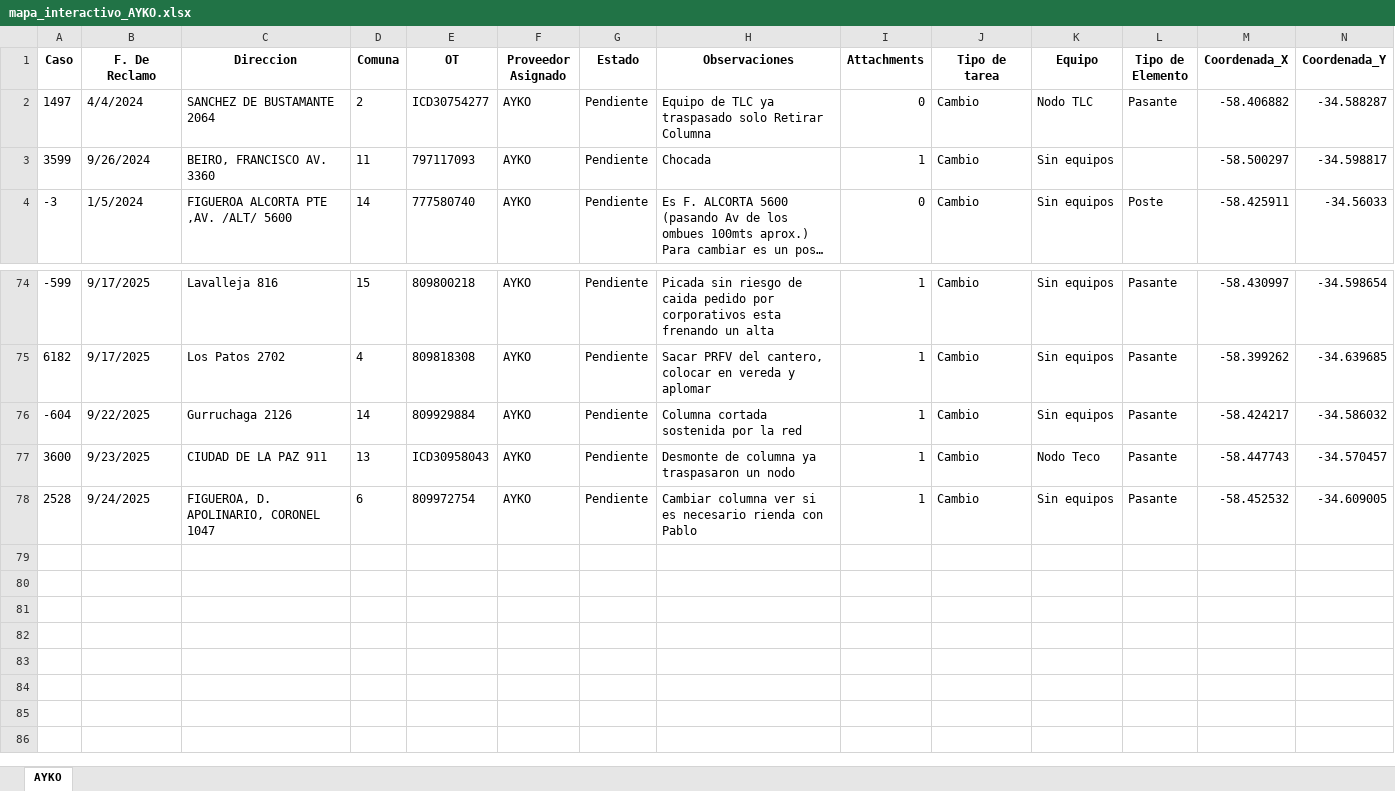
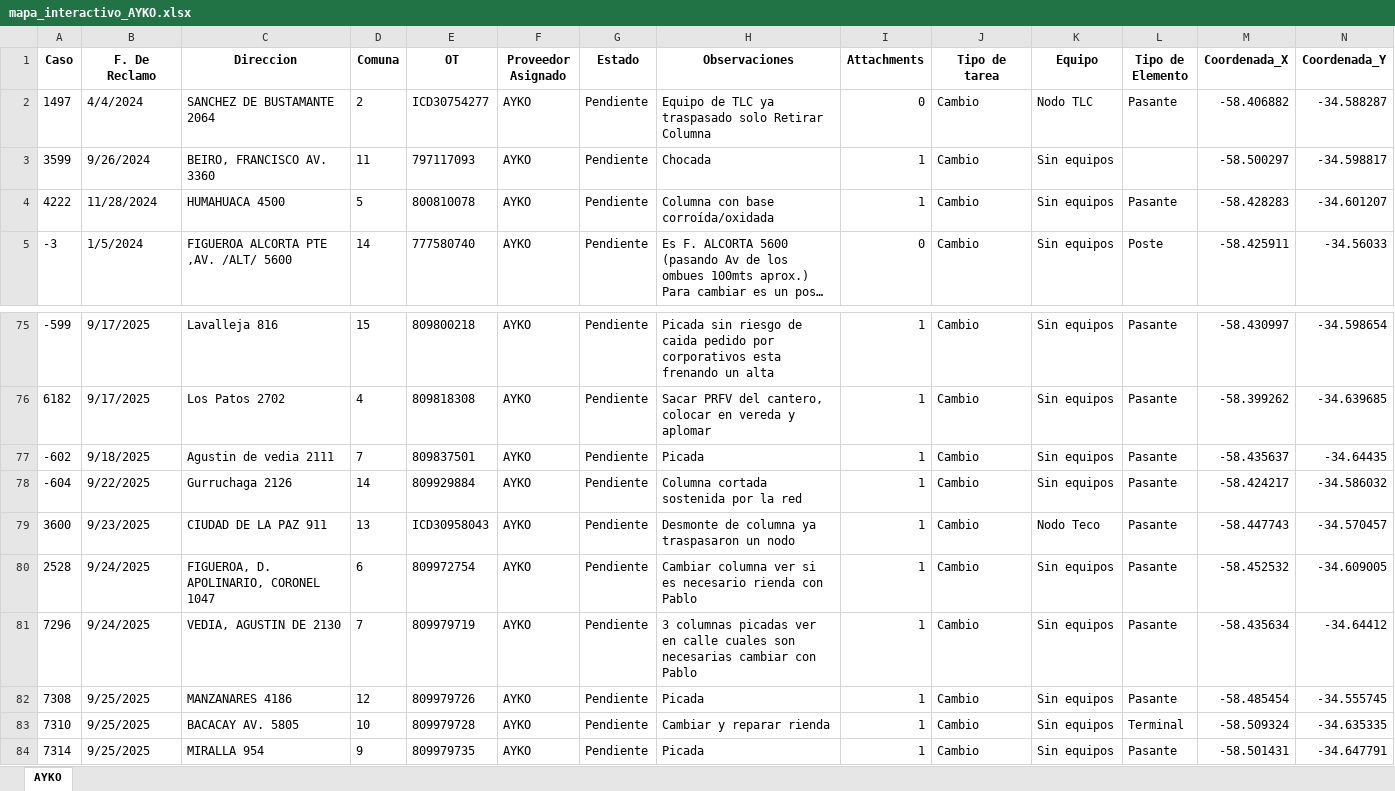
Before and after one commit to gestiondereclamosteco/ayko, an Excel workbook: mapa_interactivo_AYKO.xlsx, sheet AYKO, drawn as a sheet; only a part is shown, gaps mark what is left out; long unchanged cells end in …; values as stored, in another font and other column widths than the file's, no borders; rows hold the shown columns only; the diff names each change by its address in the sheet, - before the commit and + after, or states it on an @@ line.

Commit message:
🔄 Actualización automática del mapa (2025-09-25 14:24:39)

```diff
--- a/mapa_interactivo_AYKO.xlsx (sheet AYKO)
+++ b/mapa_interactivo_AYKO.xlsx (sheet AYKO)
+row 4: 4222 | 11/28/2024 | HUMAHUACA 4500 | 5 | 800810078 | AYKO | Pendiente | Columna con base corroída/oxidada | 1 | Cambio | Sin equipos | Pasante | -58.428283 | -34.601207
+row 77: -602 | 9/18/2025 | Agustin de vedia 2111 | 7 | 809837501 | AYKO | Pendiente | Picada | 1 | Cambio | Sin equipos | Pasante | -58.435637 | -34.64435
+row 81: 7296 | 9/24/2025 | VEDIA, AGUSTIN DE 2130 | 7 | 809979719 | AYKO | Pendiente | 3 columnas picadas ver en calle cuales son necesarias cambiar con Pablo | 1 | Cambio | Sin equipos | Pasante | -58.435634 | -34.64412
+row 82: 7308 | 9/25/2025 | MANZANARES 4186 | 12 | 809979726 | AYKO | Pendiente | Picada | 1 | Cambio | Sin equipos | Pasante | -58.485454 | -34.555745
+row 83: 7310 | 9/25/2025 | BACACAY AV. 5805 | 10 | 809979728 | AYKO | Pendiente | Cambiar y reparar rienda | 1 | Cambio | Sin equipos | Terminal | -58.509324 | -34.635335
+row 84: 7314 | 9/25/2025 | MIRALLA 954 | 9 | 809979735 | AYKO | Pendiente | Picada | 1 | Cambio | Sin equipos | Pasante | -58.501431 | -34.647791
```
Also changed, not shown: 1 other file.
